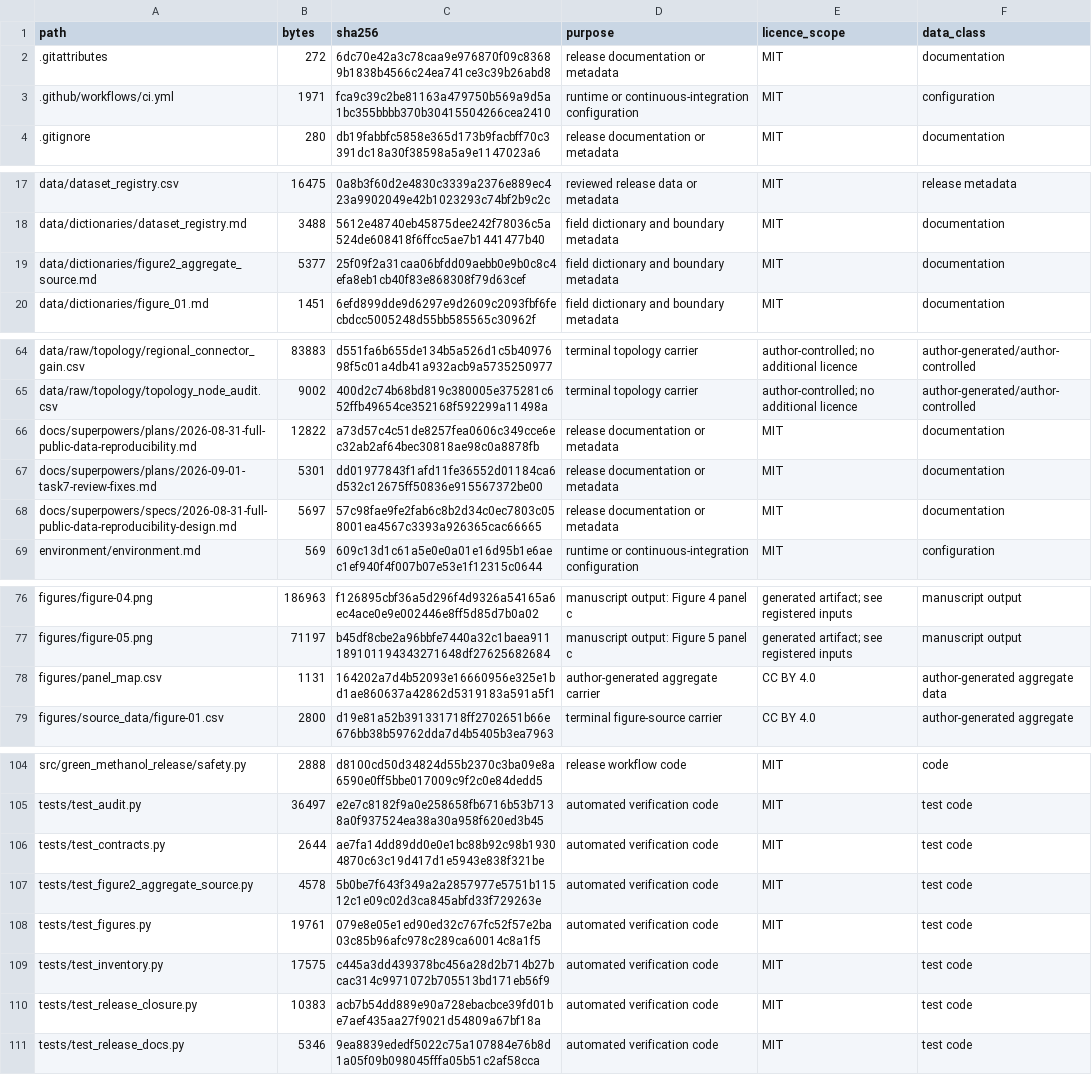
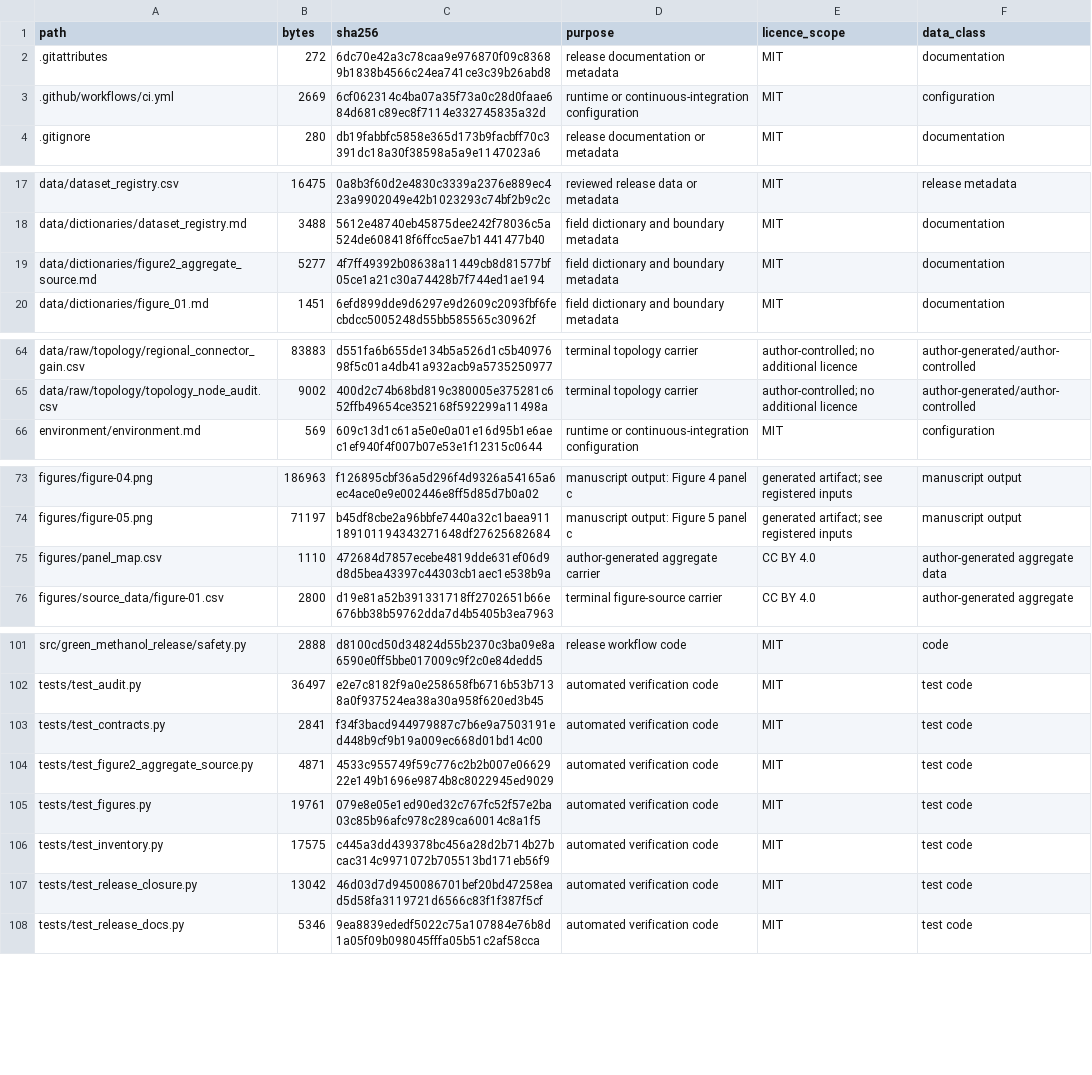
Before and after one commit to Chenzhongdaji/green-methanol-pipeline-reuse-public, a CSV file: FILE_MANIFEST.csv, drawn as a sheet; only a part is shown, gaps mark what is left out; the diff covers the shown part only.

Commit message:
fix: close final public release review

```diff
--- a/FILE_MANIFEST.csv
+++ b/FILE_MANIFEST.csv
@@ -2,3 +2,3 @@ path,bytes,sha256,purpose,licence_scope,data_class
 .gitattributes,272,6dc70e42a3c78caa9e976870f09c83689b1838b4566c24ea741ce3c39b26abd8,release documentation or metadata,MIT,documentation
-.github/workflows/ci.yml,1971,fca9c39c2be81163a479750b569a9d5a1bc355bbbb370b30415504266cea2410,runtime or continuous-integration configuration,MIT,configuration
+.github/workflows/ci.yml,2669,6cf062314c4ba07a35f73a0c28d0faae684d681c89ec8f7114e332745835a32d,runtime or continuous-integration configuration,MIT,configuration
 .gitignore,280,db19fabbfc5858e365d173b9facbff70c3391dc18a30f38598a5a9e1147023a6,release documentation or metadata,MIT,documentation
@@ -18,3 +18,3 @@ data/dataset_registry.csv,16475,0a8b3f60d2e4830c3339a2376e889ec423a9902049e42b10
 data/dictionaries/dataset_registry.md,3488,5612e48740eb45875dee242f78036c5a524de608418f6ffcc5ae7b1441477b40,field dictionary and boundary metadata,MIT,documentation
-data/dictionaries/figure2_aggregate_source.md,5377,25f09f2a31caa06bfdd09aebb0e9b0c8c4efa8eb1cb40f83e868308f79d63cef,field dictionary and boundary metadata,MIT,documentation
+data/dictionaries/figure2_aggregate_source.md,5277,4f7ff49392b08638a11449cb8d81577bf05ce1a21c30a74428b7f744ed1ae194,field dictionary and boundary metadata,MIT,documentation
 data/dictionaries/figure_01.md,1451,6efd899dde9d6297e9d2609c2093fbf6fecbdcc5005248d55bb585565c30962f,field dictionary and boundary metadata,MIT,documentation
@@ -65,5 +65,2 @@ data/raw/topology/regional_connector_gain.csv,83883,d551fa6b655de134b5a526d1c5b4
 data/raw/topology/topology_node_audit.csv,9002,400d2c74b68bd819c380005e375281c652ffb49654ce352168f592299a11498a,terminal topology carrier,author-controlled; no additional licence,author-generated/author-controlled
-docs/superpowers/plans/2026-08-31-full-public-data-reproducibility.md,12822,a73d57c4c51de8257fea0606c349cce6ec32ab2af64bec30818ae98c0a8878fb,release documentation or metadata,MIT,documentation
-docs/superpowers/plans/2026-09-01-task7-review-fixes.md,5301,dd01977843f1afd11fe36552d01184ca6d532c12675ff50836e915567372be00,release documentation or metadata,MIT,documentation
-docs/superpowers/specs/2026-08-31-full-public-data-reproducibility-design.md,5697,57c98fae9fe2fab6c8b2d34c0ec7803c058001ea4567c3393a926365cac66665,release documentation or metadata,MIT,documentation
 environment/environment.md,569,609c13d1c61a5e0e0a01e16d95b1e6aec1ef940f4f007b07e53e1f12315c0644,runtime or continuous-integration configuration,MIT,configuration
@@ -77,3 +74,3 @@ figures/figure-04.png,186963,f126895cbf36a5d296f4d9326a54165a6ec4ace0e9e002446e8
 figures/figure-05.png,71197,b45df8cbe2a96bbfe7440a32c1baea911189101194343271648df27625682684,manuscript output: Figure 5 panel c,generated artifact; see registered inputs,manuscript output
-figures/panel_map.csv,1131,164202a7d4b52093e16660956e325e1bd1ae860637a42862d5319183a591a5f1,author-generated aggregate carrier,CC BY 4.0,author-generated aggregate data
+figures/panel_map.csv,1110,472684d7857ecebe4819dde631ef06d9d8d5bea43397c44303cb1aec1e538b9a,author-generated aggregate carrier,CC BY 4.0,author-generated aggregate data
 figures/source_data/figure-01.csv,2800,d19e81a52b391331718ff2702651b66e676bb38b59762dda7d4b5405b3ea7963,terminal figure-source carrier,CC BY 4.0,author-generated aggregate
@@ -105,7 +102,7 @@ src/green_methanol_release/safety.py,2888,d8100cd50d34824d55b2370c3ba09e8a6590e0
 tests/test_audit.py,36497,e2e7c8182f9a0e258658fb6716b53b7138a0f937524ea38a30a958f620ed3b45,automated verification code,MIT,test code
-tests/test_contracts.py,2644,ae7fa14dd89dd0e0e1bc88b92c98b19304870c63c19d417d1e5943e838f321be,automated verification code,MIT,test code
-tests/test_figure2_aggregate_source.py,4578,5b0be7f643f349a2a2857977e5751b11512c1e09c02d3ca845abfd33f729263e,automated verification code,MIT,test code
+tests/test_contracts.py,2841,f34f3bacd944979887c7b6e9a7503191ed448b9cf9b19a009ec668d01bd14c00,automated verification code,MIT,test code
+tests/test_figure2_aggregate_source.py,4871,4533c955749f59c776c2b2b007e0662922e149b1696e9874b8c8022945ed9029,automated verification code,MIT,test code
 tests/test_figures.py,19761,079e8e05e1ed90ed32c767fc52f57e2ba03c85b96afc978c289ca60014c8a1f5,automated verification code,MIT,test code
 tests/test_inventory.py,17575,c445a3dd439378bc456a28d2b714b27bcac314c9971072b705513bd171eb56f9,automated verification code,MIT,test code
-tests/test_release_closure.py,10383,acb7b54dd889e90a728ebacbce39fd01be7aef435aa27f9021d54809a67bf18a,automated verification code,MIT,test code
+tests/test_release_closure.py,13042,46d03d7d9450086701bef20bd47258ead5d58fa3119721d6566c83f1f387f5cf,automated verification code,MIT,test code
 tests/test_release_docs.py,5346,9ea8839ededf5022c75a107884e76b8d1a05f09b098045fffa05b51c2af58cca,automated verification code,MIT,test code
```
Also changed, not shown: 2 edited cells elsewhere in this file, figures/panel_map.csv, 10 other files.
